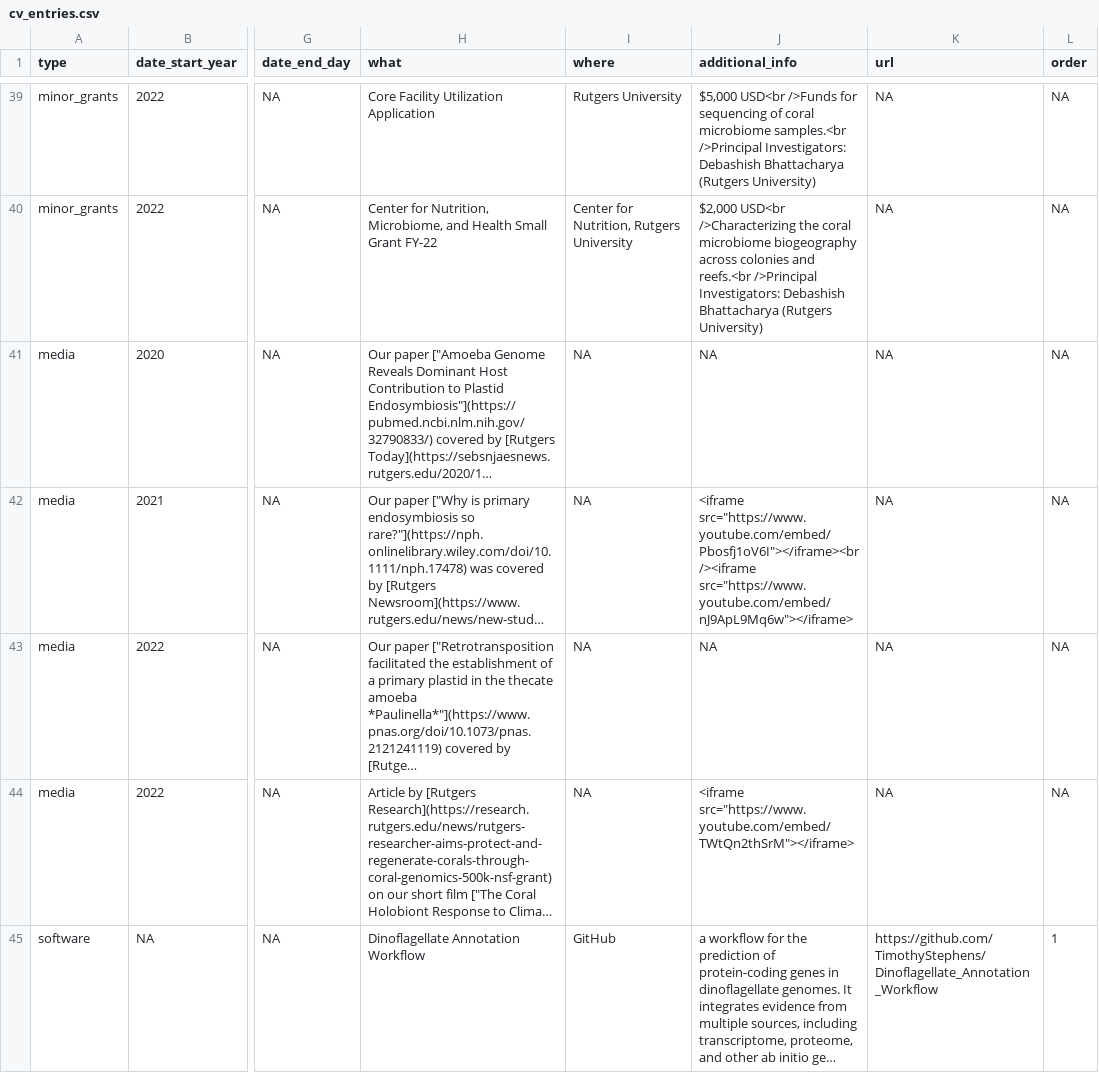
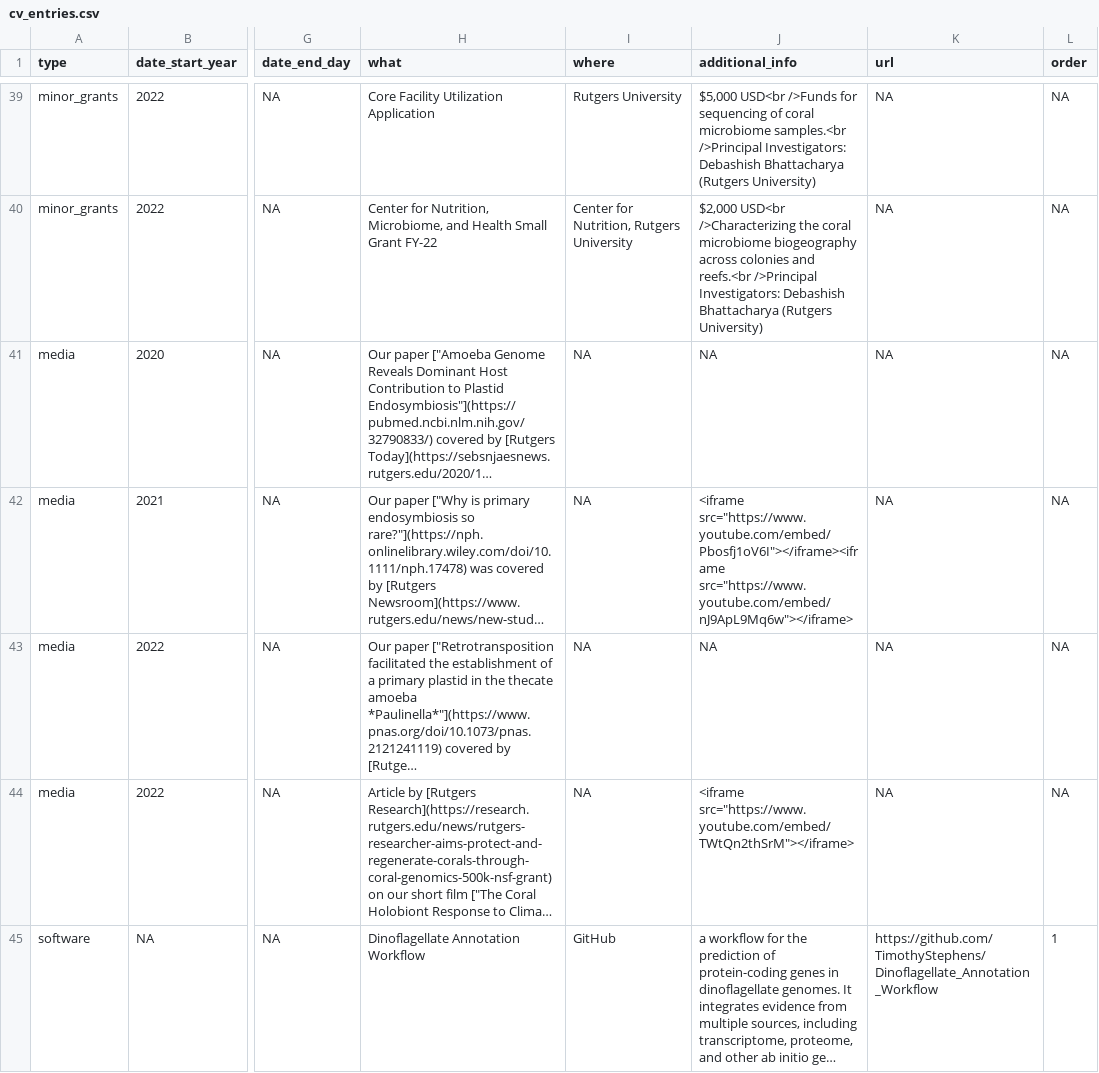
Before and after one commit to TimothyStephens/timothystephens.github.io, a CSV file: cv_entries.csv, drawn as a sheet; only a part is shown, gaps mark what is left out; long unchanged cells end in …; the diff names each change by its address in the sheet, - before the commit and + after, or states it on an @@ line.

```diff
--- a/cv_entries.csv
+++ b/cv_entries.csv
-J42 (additional_info): <iframe src="https://www.youtube.com/embed/Pbosfj1oV6I"></iframe><br /><iframe src="https://www.youtube.com/embed/nJ9ApL9Mq6w"></iframe>
+J42 (additional_info): <iframe src="https://www.youtube.com/embed/Pbosfj1oV6I"></iframe><iframe src="https://www.youtube.com/embed/nJ9ApL9Mq6w"></iframe>
```
Also changed, not shown: 1 other file.
